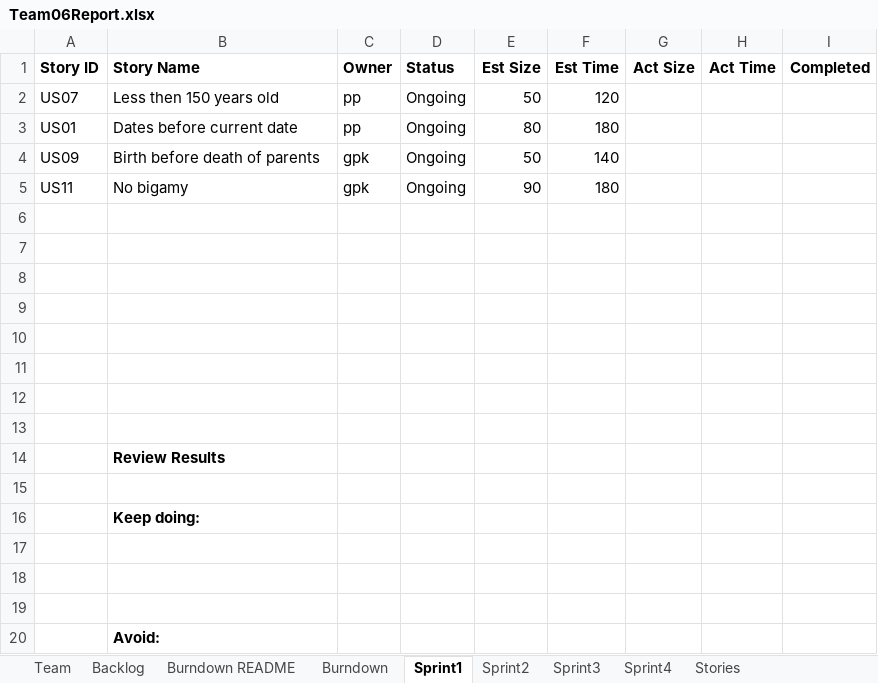
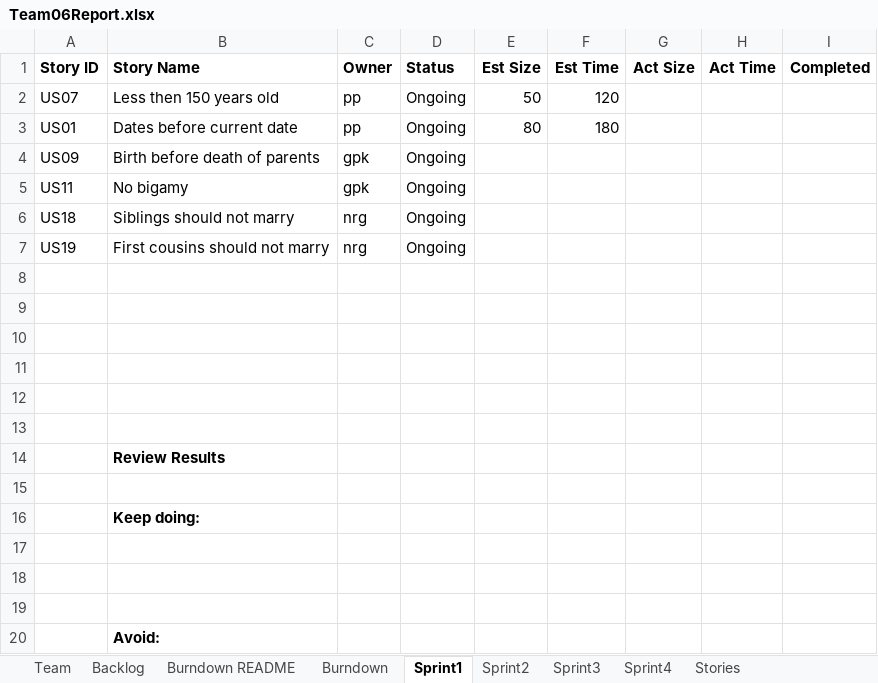
Before and after one commit to gauthampkrishnan/cs555tm062022Fall, an Excel workbook: Sprint 1/Team06Report.xlsx, sheet Sprint1, drawn as a sheet; values as stored, in another font and other column widths than the file's, no borders; the diff names each change by its address in the sheet, - before the commit and + after, or states it on an @@ line.

```diff
--- a/Sprint 1/Team06Report.xlsx (sheet Sprint1)
+++ b/Sprint 1/Team06Report.xlsx (sheet Sprint1)
-E4 (Est Size): 50
+E4 (Est Size): (empty)
-F4 (Est Time): 140
+F4 (Est Time): (empty)
-E5 (Est Size): 90
+E5 (Est Size): (empty)
-F5 (Est Time): 180
+F5 (Est Time): (empty)
-row 6: (empty)
+row 6: US18 | Siblings should not marry | nrg | Ongoing
-row 7: (empty)
+row 7: US19 | First cousins should not marry | nrg | Ongoing
```
Also changed, not shown: sheet Backlog, sheet Team.
